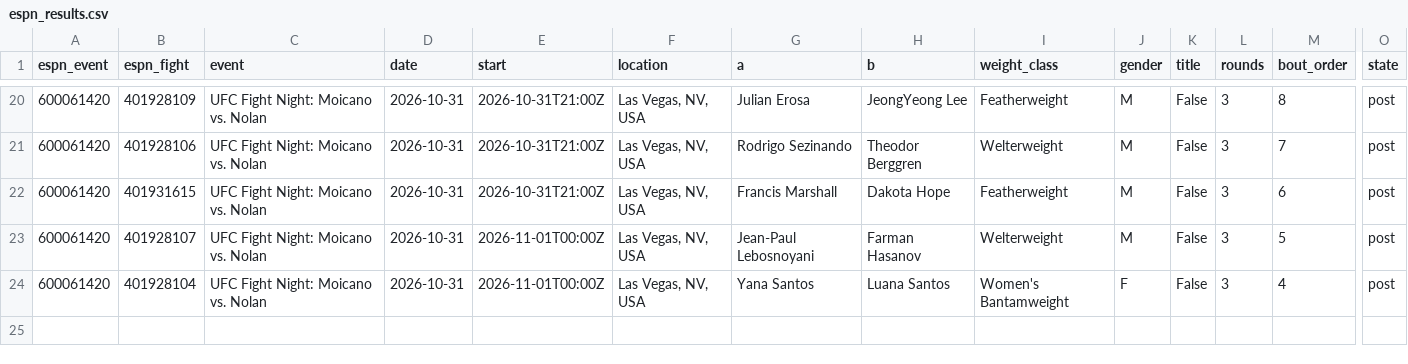
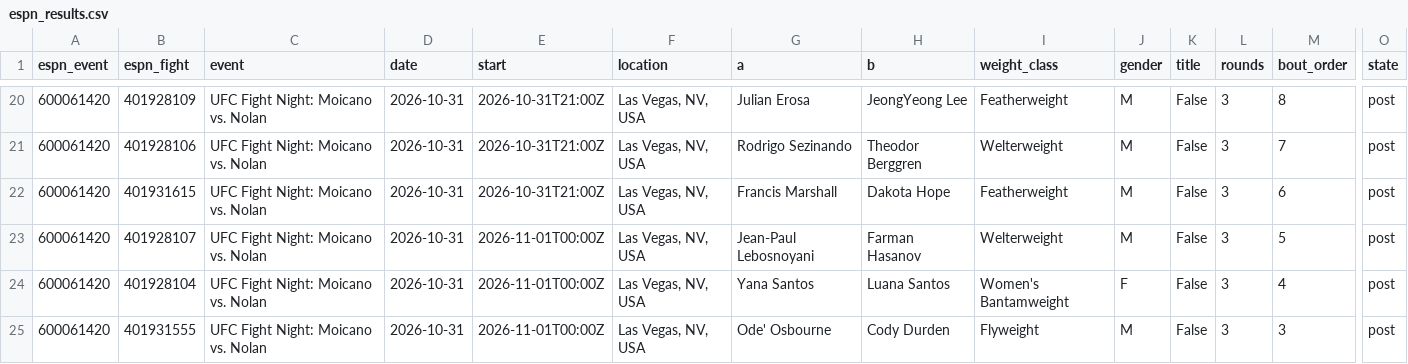
Before and after one commit to Jono-bit-trade/jonos-ufc-picks, a CSV file: data/espn_results.csv, drawn as a sheet; only a part is shown, gaps mark what is left out; rows hold the shown columns only; the diff names each change by its address in the sheet, - before the commit and + after, or states it on an @@ line.

```diff
--- a/data/espn_results.csv
+++ b/data/espn_results.csv
+row 25: 600061420 | 401931555 | UFC Fight Night: Moicano vs. Nolan | 2026-10-31 | 2026-11-01T00:00Z | Las Vegas, NV, USA | Ode' Osbourne | Cody Durden | Flyweight | M | False | 3 | 3 | post
```
Also changed, not shown: data/espn_card.csv, data/ledger.csv, 15 other files.
